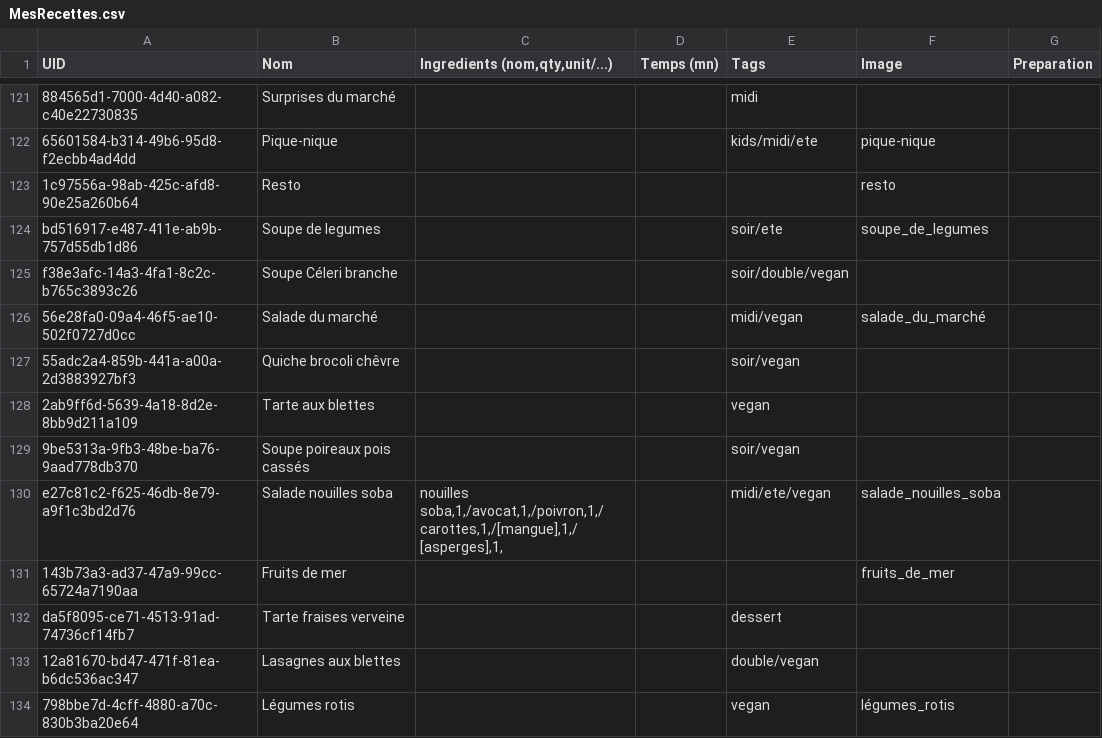
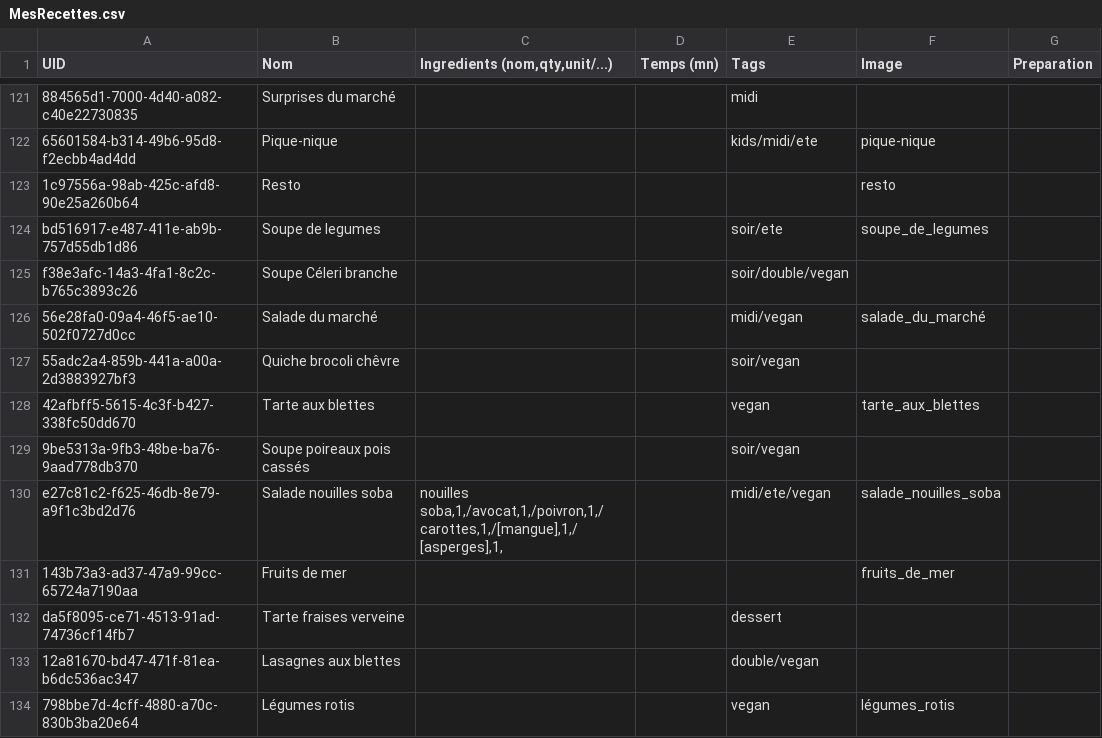
Before and after one commit to juvarlet/a_table, a CSV file: MesRecettes.csv, drawn as a sheet; only a part is shown, gaps mark what is left out.

```diff
--- a/MesRecettes.csv
+++ b/MesRecettes.csv
@@ -188,3 +188,3 @@ f38e3afc-14a3-4fa1-8c2c-b765c3893c26;Soupe Céleri branche;;;soir/double/vegan;;
 55adc2a4-859b-441a-a00a-2d3883927bf3;Quiche brocoli chêvre;;;soir/vegan;;
-2ab9ff6d-5639-4a18-8d2e-8bb9d211a109;Tarte aux blettes;;;vegan;;
+42afbff5-5615-4c3f-b427-338fc50dd670;Tarte aux blettes;;;vegan;tarte_aux_blettes;
 9be5313a-9fb3-48be-ba76-9aad778db370;Soupe poireaux pois cassés;;;soir/vegan;;
```
Also changed, not shown: backup/recipe_backup.csv, 6 other files.
